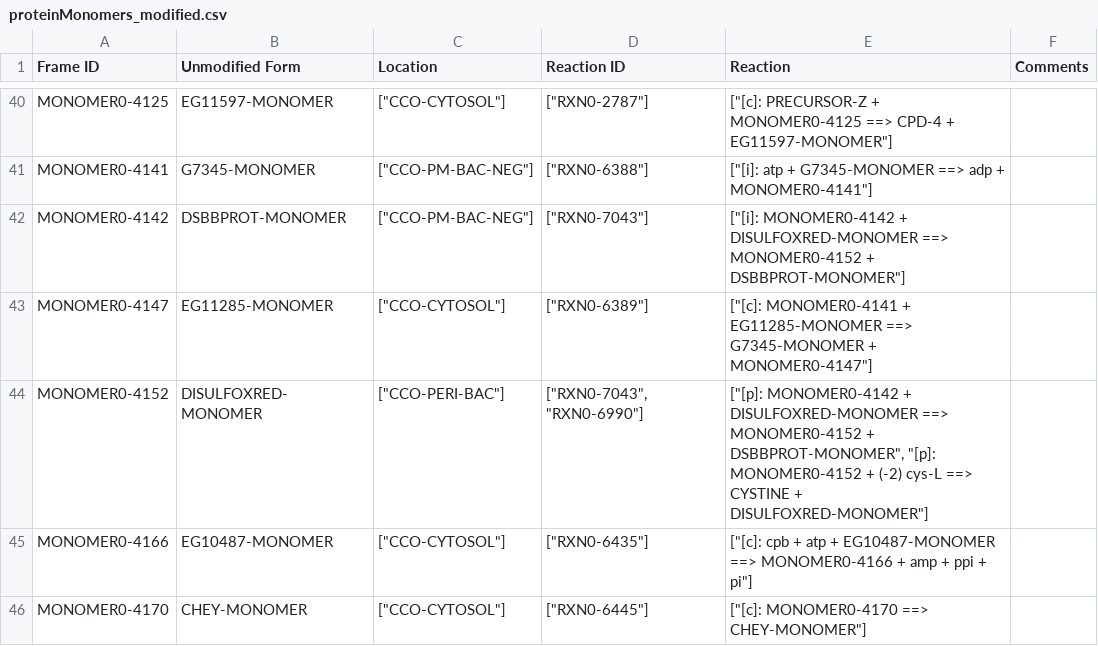
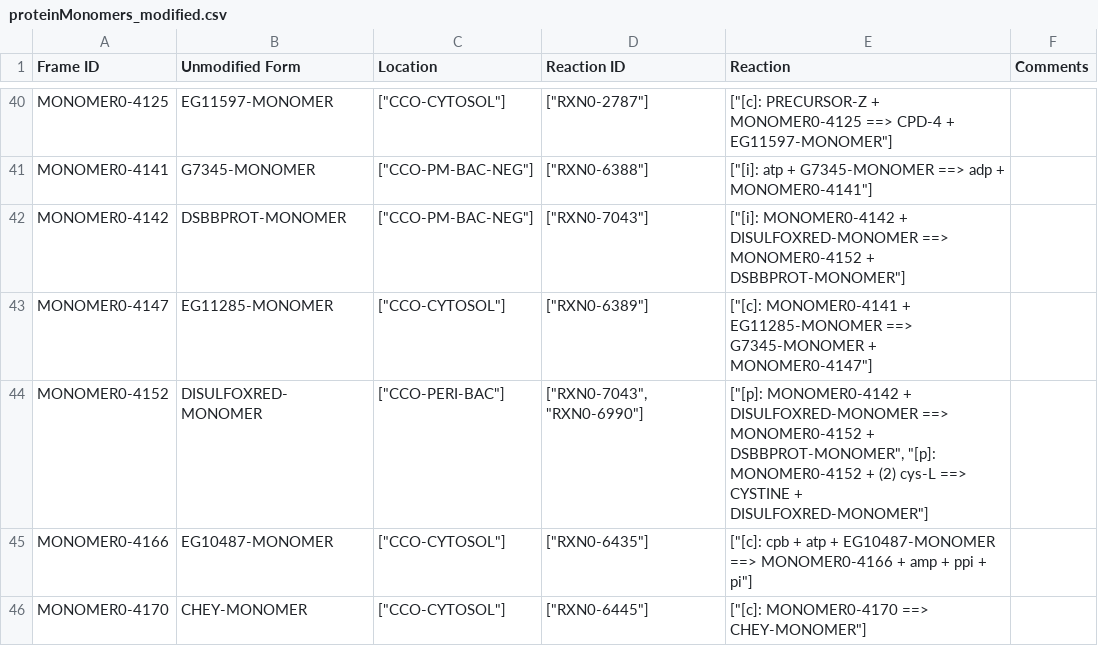
Before and after one commit to CovertLab/WholeCellEcoliRelease, a CSV file: data/parsed/proteinMonomers_modified.csv, drawn as a sheet; only a part is shown, gaps mark what is left out.

Commit message:
Changed reactant stoichiometry to absolute value so all integers are positive

```diff
--- a/data/parsed/proteinMonomers_modified.csv
+++ b/data/parsed/proteinMonomers_modified.csv
@@ -43,3 +43,3 @@ MONOMER0-4142	DSBBPROT-MONOMER	"[""CCO-PM-BAC-NEG""]"	"[""RXN0-7043""]"	"[""[i]:
 MONOMER0-4147	EG11285-MONOMER	"[""CCO-CYTOSOL""]"	"[""RXN0-6389""]"	"[""[c]: MONOMER0-4141 + EG11285-MONOMER ==> G7345-MONOMER + MONOMER0-4147""]"	
-MONOMER0-4152	DISULFOXRED-MONOMER	"[""CCO-PERI-BAC""]"	"[""RXN0-7043"", ""RXN0-6990""]"	"[""[p]: MONOMER0-4142 + DISULFOXRED-MONOMER ==> MONOMER0-4152 + DSBBPROT-MONOMER"", ""[p]: MONOMER0-4152 + (-2) cys-L ==> CYSTINE + DISULFOXRED-MONOMER""]"	
+MONOMER0-4152	DISULFOXRED-MONOMER	"[""CCO-PERI-BAC""]"	"[""RXN0-7043"", ""RXN0-6990""]"	"[""[p]: MONOMER0-4142 + DISULFOXRED-MONOMER ==> MONOMER0-4152 + DSBBPROT-MONOMER"", ""[p]: MONOMER0-4152 + (2) cys-L ==> CYSTINE + DISULFOXRED-MONOMER""]"	
 MONOMER0-4166	EG10487-MONOMER	"[""CCO-CYTOSOL""]"	"[""RXN0-6435""]"	"[""[c]: cpb + atp + EG10487-MONOMER ==> MONOMER0-4166 + amp + ppi + pi""]"	
```
Also changed, not shown: 1 other file.
